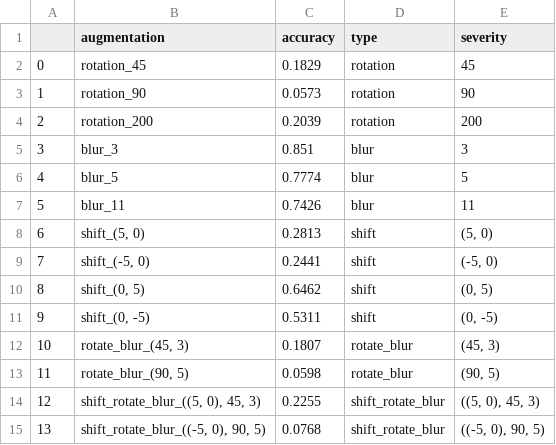
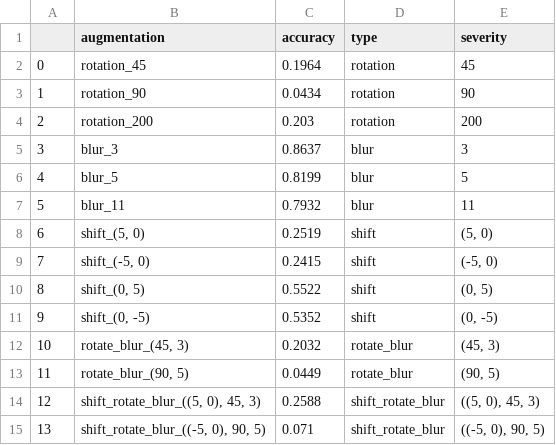
Before and after one commit to llamaizzy/clothesminded, a CSV file: experiments/distortion_results.csv, drawn as a sheet.

```diff
--- a/experiments/distortion_results.csv
+++ b/experiments/distortion_results.csv
@@ -1,15 +1,15 @@
 ,augmentation,accuracy,type,severity
-0,rotation_45,0.1829,rotation,45
-1,rotation_90,0.0573,rotation,90
-2,rotation_200,0.2039,rotation,200
-3,blur_3,0.851,blur,3
-4,blur_5,0.7774,blur,5
-5,blur_11,0.7426,blur,11
-6,"shift_(5, 0)",0.2813,shift,"(5, 0)"
-7,"shift_(-5, 0)",0.2441,shift,"(-5, 0)"
-8,"shift_(0, 5)",0.6462,shift,"(0, 5)"
-9,"shift_(0, -5)",0.5311,shift,"(0, -5)"
-10,"rotate_blur_(45, 3)",0.1807,rotate_blur,"(45, 3)"
-11,"rotate_blur_(90, 5)",0.0598,rotate_blur,"(90, 5)"
-12,"shift_rotate_blur_((5, 0), 45, 3)",0.2255,shift_rotate_blur,"((5, 0), 45, 3)"
-13,"shift_rotate_blur_((-5, 0), 90, 5)",0.0768,shift_rotate_blur,"((-5, 0), 90, 5)"
+0,rotation_45,0.1964,rotation,45
+1,rotation_90,0.0434,rotation,90
+2,rotation_200,0.203,rotation,200
+3,blur_3,0.8637,blur,3
+4,blur_5,0.8199,blur,5
+5,blur_11,0.7932,blur,11
+6,"shift_(5, 0)",0.2519,shift,"(5, 0)"
+7,"shift_(-5, 0)",0.2415,shift,"(-5, 0)"
+8,"shift_(0, 5)",0.5522,shift,"(0, 5)"
+9,"shift_(0, -5)",0.5352,shift,"(0, -5)"
+10,"rotate_blur_(45, 3)",0.2032,rotate_blur,"(45, 3)"
+11,"rotate_blur_(90, 5)",0.0449,rotate_blur,"(90, 5)"
+12,"shift_rotate_blur_((5, 0), 45, 3)",0.2588,shift_rotate_blur,"((5, 0), 45, 3)"
+13,"shift_rotate_blur_((-5, 0), 90, 5)",0.071,shift_rotate_blur,"((-5, 0), 90, 5)"
```
Also changed, not shown: 8 other files.
